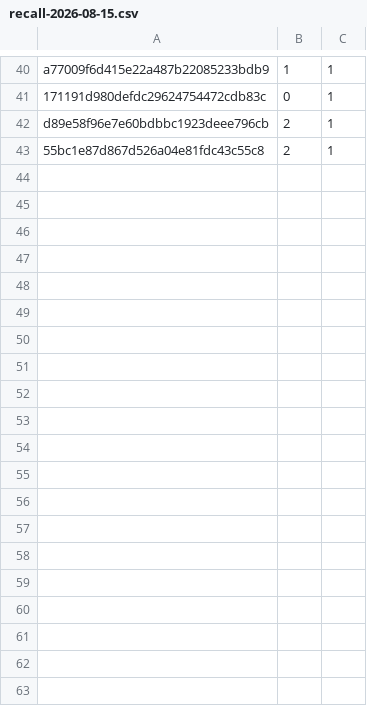
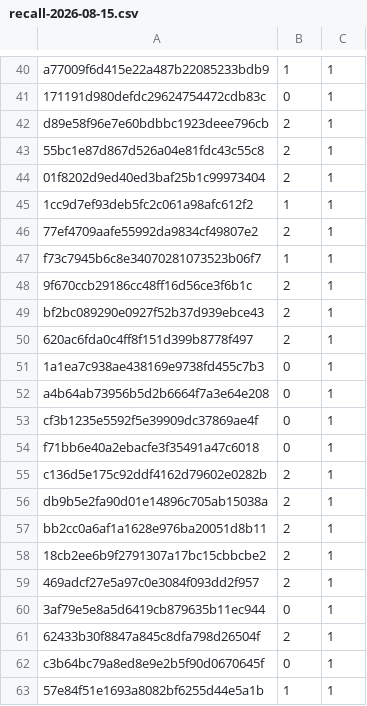
Before and after one commit to j-hap/fu-63117, a CSV file: .recall/recall-2026-08-15.csv, drawn as a sheet; only a part is shown, gaps mark what is left out; the diff covers the shown part only.

```diff
--- a/.recall/recall-2026-08-15.csv
+++ b/.recall/recall-2026-08-15.csv
@@ -43 +43,21 @@ d89e58f96e7e60bdbbc1923deee796cb,2,1
 55bc1e87d867d526a04e81fdc43c55c8,2,1
+01f8202d9ed40ed3baf25b1c99973404,2,1
+1cc9d7ef93deb5fc2c061a98afc612f2,1,1
+77ef4709aafe55992da9834cf49807e2,2,1
+f73c7945b6c8e34070281073523b06f7,1,1
+9f670ccb29186cc48ff16d56ce3f6b1c,2,1
+bf2bc089290e0927f52b37d939ebce43,2,1
+620ac6fda0c4ff8f151d399b8778f497,2,1
+1a1ea7c938ae438169e9738fd455c7b3,0,1
+a4b64ab73956b5d2b6664f7a3e64e208,0,1
+cf3b1235e5592f5e39909dc37869ae4f,0,1
+f71bb6e40a2ebacfe3f35491a47c6018,0,1
+c136d5e175c92ddf4162d79602e0282b,2,1
+db9b5e2fa90d01e14896c705ab15038a,2,1
+bb2cc0a6af1a1628e976ba20051d8b11,2,1
+18cb2ee6b9f2791307a17bc15cbbcbe2,2,1
+469adcf27e5a97c0e3084f093dd2f957,2,1
+3af79e5e8a5d6419cb879635b11ec944,0,1
+62433b30f8847a845c8dfa798d26504f,2,1
+c3b64bc79a8ed8e9e2b5f90d0670645f,0,1
+57e84f51e1693a8082bf6255d44e5a1b,1,1
```
Also changed, not shown: 13 added rows elsewhere in this file, 5 other files.
